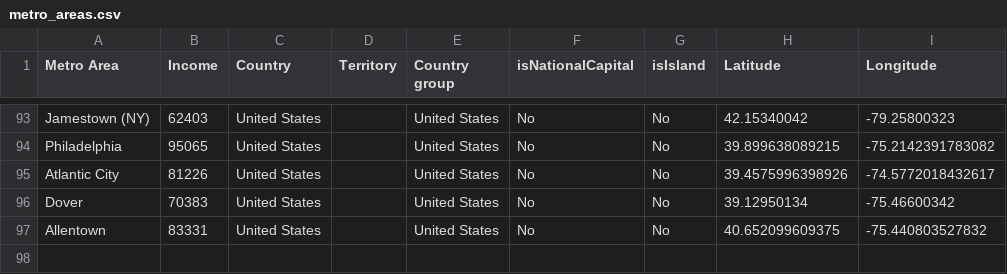
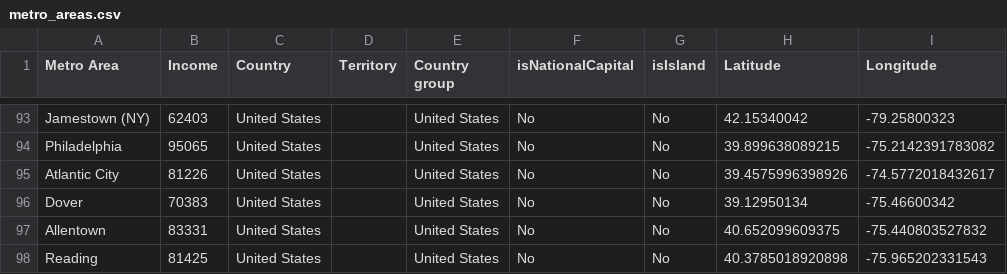
Before and after one commit to johnbrussell/airline-game, a CSV file: data/metro_areas.csv, drawn as a sheet; only a part is shown, gaps mark what is left out; the diff names each change by its address in the sheet, - before the commit and + after, or states it on an @@ line.

Commit message:
Reading, PA

```diff
--- a/data/metro_areas.csv
+++ b/data/metro_areas.csv
+row 98: Reading | 81425 | United States |  | United States | No | No | 40.3785018920898 | -75.965202331543
```
Also changed, not shown: data/airports.csv, data/populations.csv, 1 other file.
